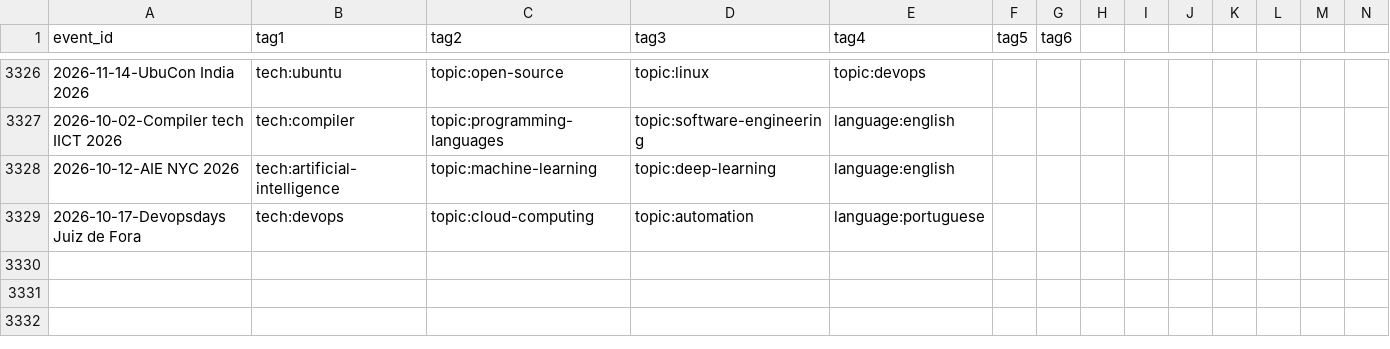
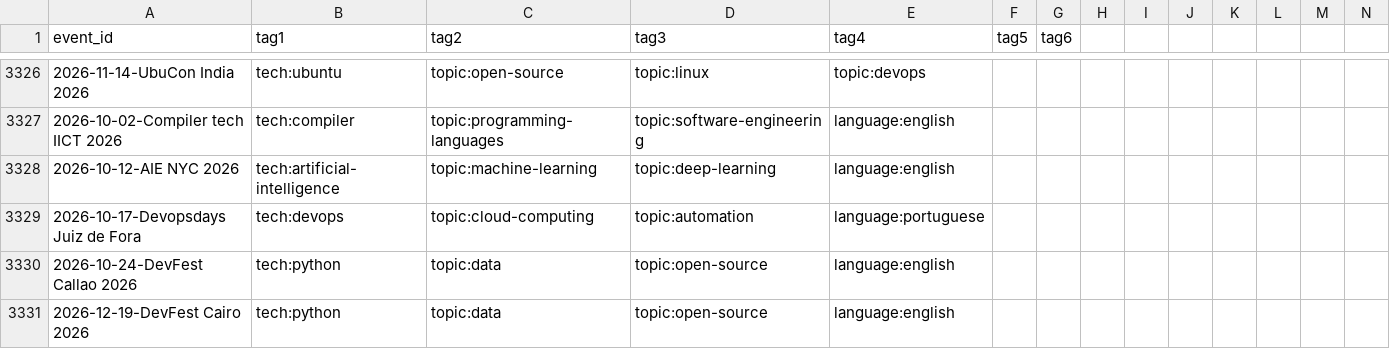
Before and after one commit to sylvainbruas/developers-conferences-agenda, a CSV file: TAGS.csv, drawn as a sheet; only a part is shown, gaps mark what is left out; rows hold the shown columns only; the diff names each change by its address in the sheet, - before the commit and + after, or states it on an @@ line.

Commit message:
generate new tags (#3352)
Co-authored-by: scraly <2543381+scraly@users.noreply.github.com>

```diff
--- a/TAGS.csv
+++ b/TAGS.csv
+row 3330: 2026-10-24-DevFest Callao 2026 | tech:python | topic:data | topic:open-source | language:english
+row 3331: 2026-12-19-DevFest Cairo 2026 | tech:python | topic:data | topic:open-source | language:english
```
